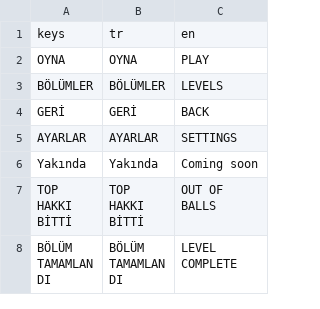
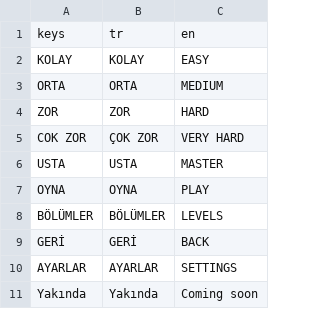
Before and after one commit to omerfrktstboop/LumaBounce, a CSV file: assets/i18n/ui.csv, drawn as a sheet; only a part is shown; the shorter side is filled out with more unchanged rows.

```diff
--- a/assets/i18n/ui.csv
+++ b/assets/i18n/ui.csv
@@ -1,2 +1,7 @@
 keys,tr,en
+KOLAY,KOLAY,EASY
+ORTA,ORTA,MEDIUM
+ZOR,ZOR,HARD
+COK ZOR,ÇOK ZOR,VERY HARD
+USTA,USTA,MASTER
 OYNA,OYNA,PLAY
```
Also changed, not shown: 30 other files.
